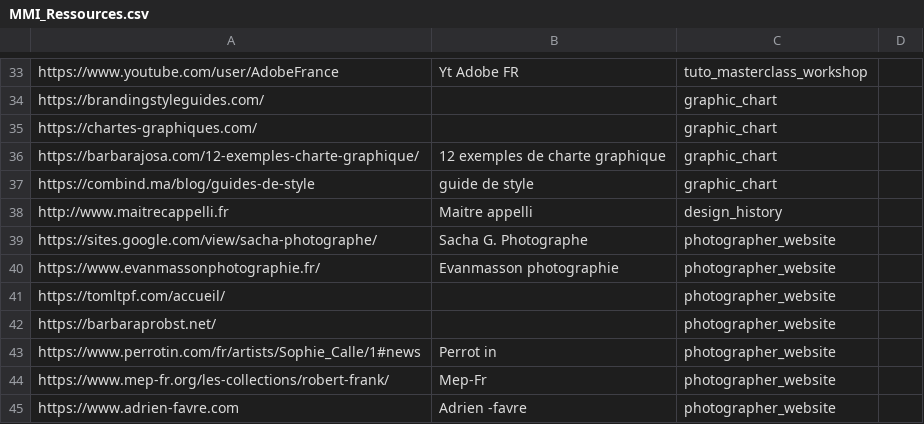
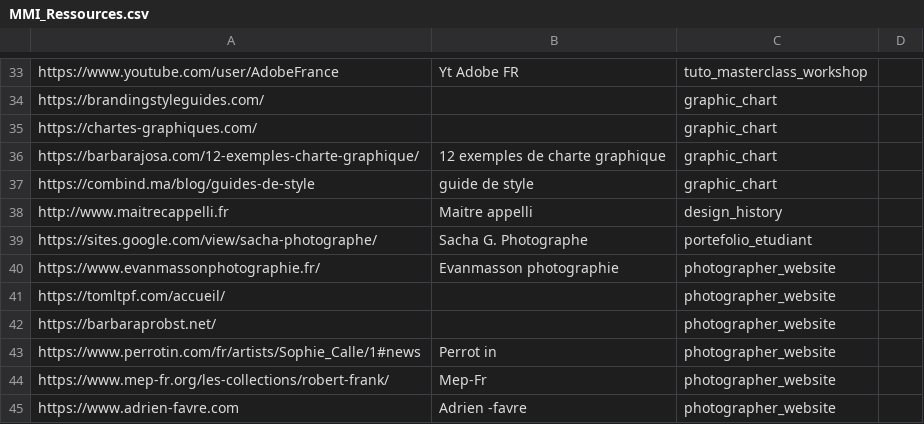
Before and after one commit to sacez53/MMI_Ressources, a CSV file: src/bases_de_données/MMI_Ressources.csv, drawn as a sheet; only a part is shown, gaps mark what is left out.

Commit message:
Update MMI_Ressources.csv
Changement de quelque descriptions qui seront implanter dans le futur

```diff
--- a/src/bases_de_données/MMI_Ressources.csv
+++ b/src/bases_de_données/MMI_Ressources.csv
@@ -38,3 +38,3 @@ https://combind.ma/blog/guides-de-style;guide de style;graphic_chart;
 http://www.maitrecappelli.fr;Maitre appelli;design_history;
-https://sites.google.com/view/sacha-photographe/;Sacha G. Photographe;photographer_website;
+https://sites.google.com/view/sacha-photographe/;Sacha G. Photographe;portefolio_etudiant;
 https://www.evanmassonphotographie.fr/;Evanmasson photographie;photographer_website;
```
